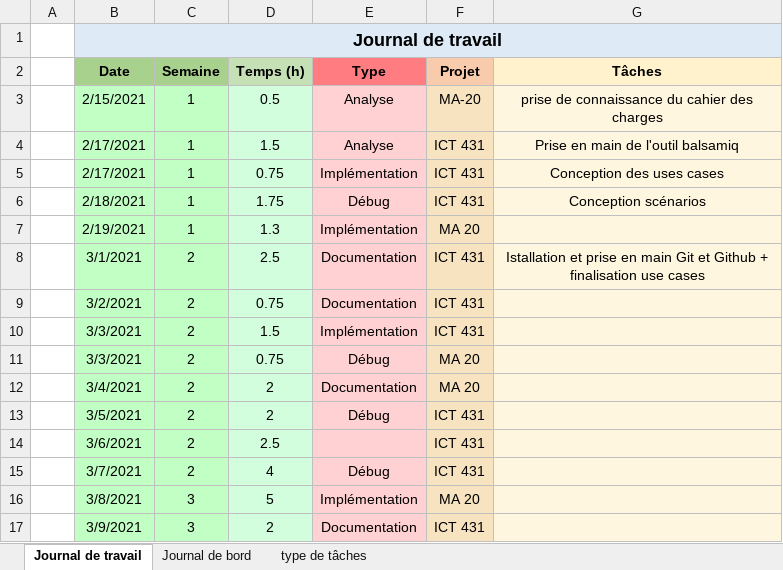
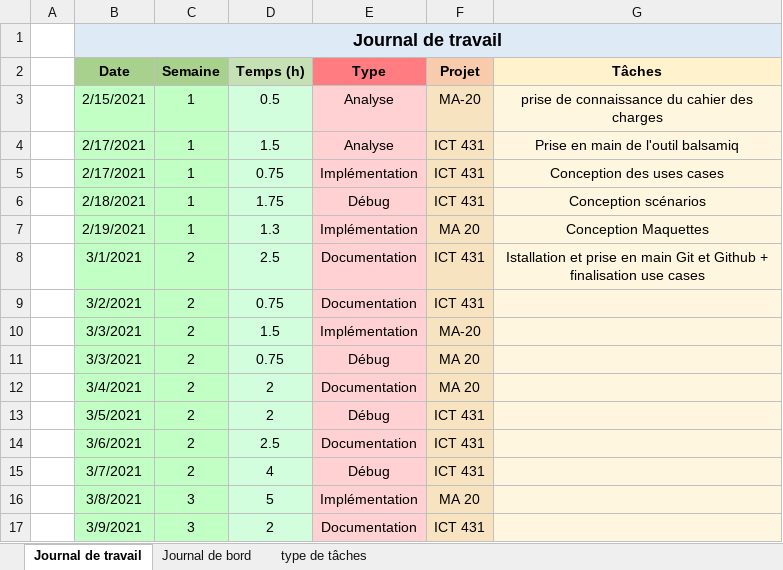
Before and after one commit to tvarlindo/Bataille-Navale-2021, an Excel workbook: Documentation/Journaux/OwnJournal de bord (2).xlsx, sheet Journal de travail, drawn as a sheet; only a part is shown; values as stored, in another font and other column widths than the file's, no borders; the diff covers the shown part only; the diff names each change by its address in the sheet, - before the commit and + after, or states it on an @@ line.

Commit message:
Maj journaux

```diff
--- a/Documentation/Journaux/OwnJournal de bord (2).xlsx (sheet Journal de travail)
+++ b/Documentation/Journaux/OwnJournal de bord (2).xlsx (sheet Journal de travail)
-G7 (Tâches): (empty)
+G7 (Tâches): Conception Maquettes
-F10 (Projet): ICT 431
+F10 (Projet): MA-20
-E14 (Type): (empty)
+E14 (Type): Documentation
```
Also changed, not shown: 15 added rows and 1 edited cell elsewhere in this sheet, sheet Journal de bord.
